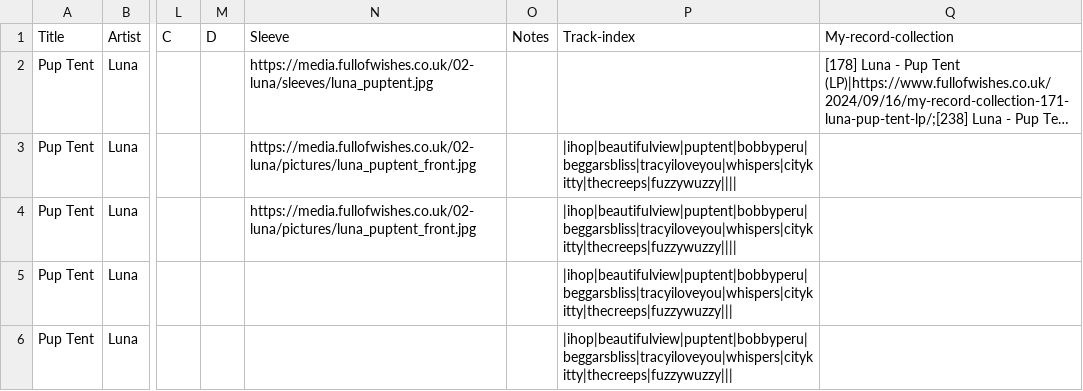
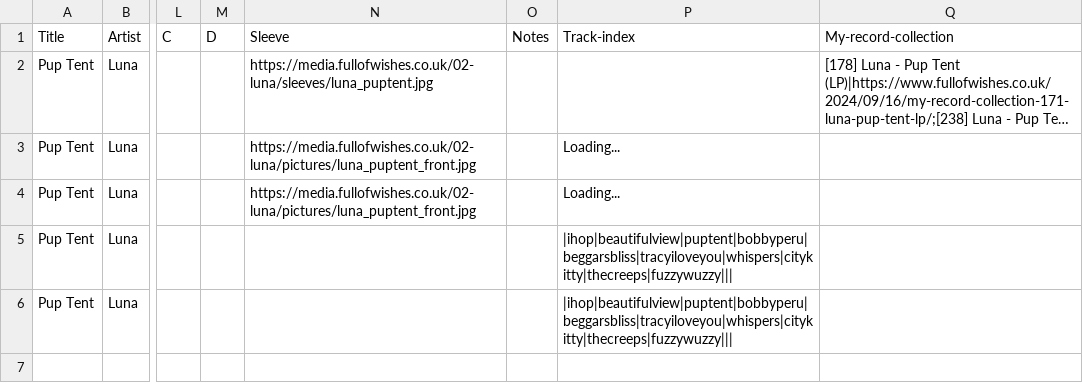
Before and after one commit to grange85/ahfow-database, a CSV file: _data/discography/luna_004_pup-tent.csv, drawn as a sheet; only a part is shown, gaps mark what is left out; long unchanged cells end in …; the diff names each change by its address in the sheet, - before the commit and + after, or states it on an @@ line.

Commit message:
Update 3 file(s): luna_004_pup-tent.csv, luna_101_singles.csv, live-show-bookmarks.csv

```diff
--- a/_data/discography/luna_004_pup-tent.csv
+++ b/_data/discography/luna_004_pup-tent.csv
-P3:P4 (Track-index): |ihop|beautifulview|puptent|bobbyperu|beggarsbliss|tracyiloveyou|whispers|citykitty|thecreeps|fuzzywuzzy||||
+P3:P4 (Track-index): Loading...
```
Also changed, not shown: _data/discography/luna_101_singles.csv, _data/gigography/live-show-bookmarks.csv.
